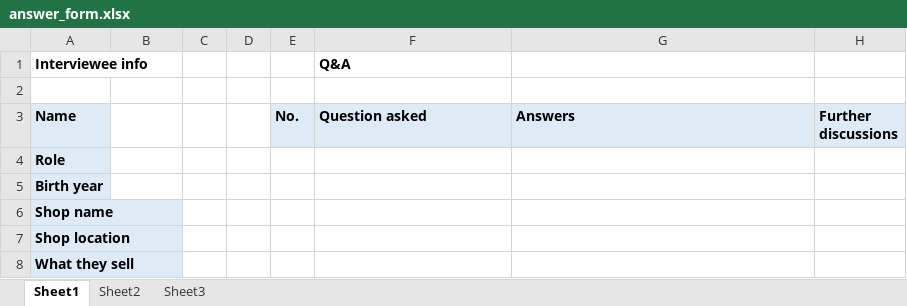
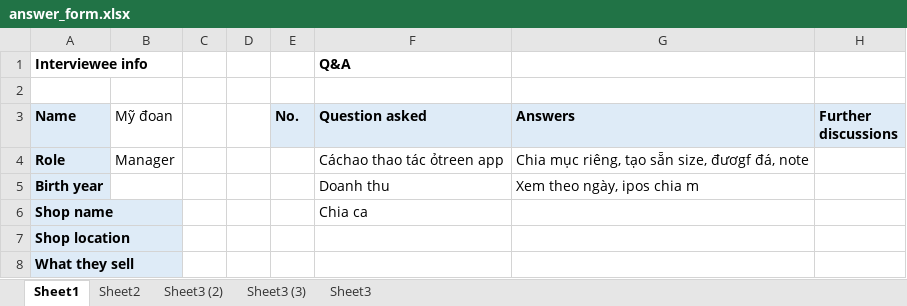
Before and after one commit to SE-FDA-NEU-AI66B/software-AI66B-G2-B4-small-shop, an Excel workbook: docs/surveys/answer_form.xlsx, sheet Sheet1, drawn as a sheet; values as stored, in another font and other column widths than the file's, no borders; the diff names each change by its address in the sheet, - before the commit and + after, or states it on an @@ line.

```diff
--- a/docs/surveys/answer_form.xlsx (sheet Sheet1)
+++ b/docs/surveys/answer_form.xlsx (sheet Sheet1)
+sheet tab: Sheet3 (2)
+sheet tab: Sheet3 (3)
-B3: (empty)
+B3: Mỹ đoan
-B4 (Mỹ đoan): (empty)
+B4 (Mỹ đoan): Manager
-F4 (Question asked): (empty)
+F4 (Question asked): Cáchao thao tác ỏtreen app
-G4 (Answers): (empty)
+G4 (Answers): Chia mục riêng, tạo sẵn size, đươgf đá, note
-F5 (Question asked): (empty)
+F5 (Question asked): Doanh thu
-G5 (Answers): (empty)
+G5 (Answers): Xem theo ngày, ipos chia m
-F6 (Question asked): (empty)
+F6 (Question asked): Chia ca
```
Also changed, not shown: 3 other files.
